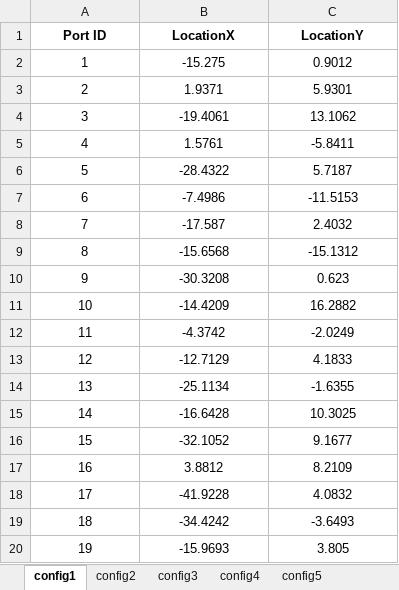
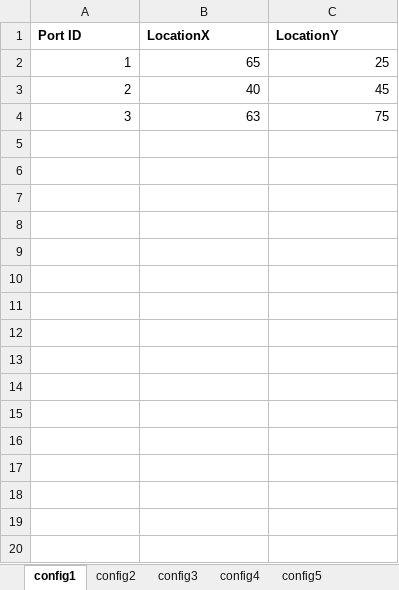
Before and after one commit to myers203/SoS12, an Excel workbook: AAE 560 Air Taxi Model/+airtaxi/PortLocations.xlsx, sheet config1, drawn as a sheet; only a part is shown; values as stored, in another font and other column widths than the file's, no borders; the diff covers the shown part only; the diff names each change by its address in the sheet, - before the commit and + after, or states it on an @@ line.

Commit message:
updated inputs and PortLocations

```diff
--- a/AAE 560 Air Taxi Model/+airtaxi/PortLocations.xlsx (sheet config1)
+++ b/AAE 560 Air Taxi Model/+airtaxi/PortLocations.xlsx (sheet config1)
-A1:C1 alignment: center
+A1:C1 alignment: left
-A2:C4 alignment: center
+A2:C4 alignment: right
-B2 (LocationX): -15.275
+B2 (LocationX): 65
-C2 (LocationY): 0.9012
+C2 (LocationY): 25
-B3 (LocationX): 1.9371
+B3 (LocationX): 40
-C3 (LocationY): 5.9301
+C3 (LocationY): 45
-B4 (LocationX): -19.4061
+B4 (LocationX): 63
-C4 (LocationY): 13.1062
+C4 (LocationY): 75
-row 5: 4 | 1.5761 | -5.8411
-row 6: 5 | -28.4322 | 5.7187
-row 7: 6 | -7.4986 | -11.5153
-row 8: 7 | -17.587 | 2.4032
-row 9: 8 | -15.6568 | -15.1312
-row 10: 9 | -30.3208 | 0.623
-row 11: 10 | -14.4209 | 16.2882
-row 12: 11 | -4.3742 | -2.0249
-row 13: 12 | -12.7129 | 4.1833
-row 14: 13 | -25.1134 | -1.6355
-row 15: 14 | -16.6428 | 10.3025
-row 16: 15 | -32.1052 | 9.1677
-row 17: 16 | 3.8812 | 8.2109
-row 18: 17 | -41.9228 | 4.0832
-row 19: 18 | -34.4242 | -3.6493
-row 20: 19 | -15.9693 | 3.805
```
Also changed, not shown: 25 removed rows elsewhere in this sheet, sheet config2, sheet config3, sheet config4, sheet config5, AAE 560 Air Taxi Model/+airtaxi/Inputs.xlsx.
